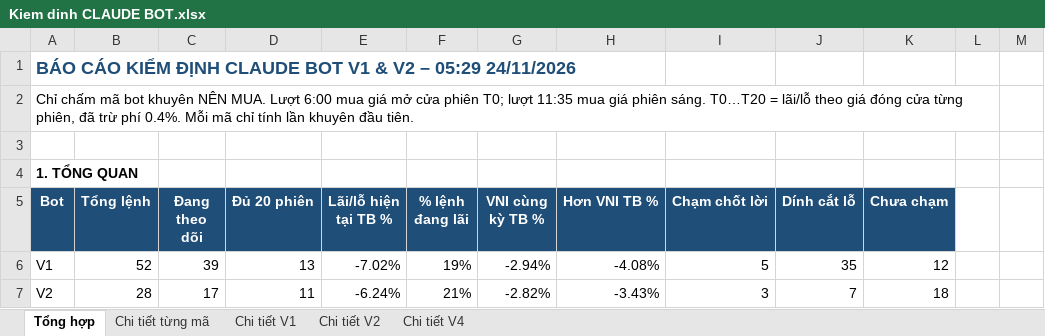
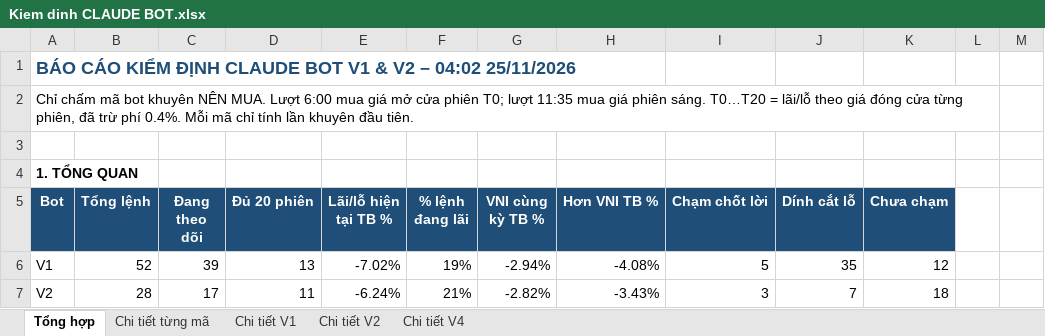
Before and after one commit to karenmanucian1-commits/Top-5-Co-Phieu-Hang-Ngay-Claude, an Excel workbook: data/reports/Kiem dinh CLAUDE BOT.xlsx, sheet Tổng hợp, drawn as a sheet; only a part is shown; values as stored, in another font and other column widths than the file's, no borders; conditional formats not drawn; the diff names each change by its address in the sheet, - before the commit and + after, or states it on an @@ line.

```diff
--- a/data/reports/Kiem dinh CLAUDE BOT.xlsx (sheet Tổng hợp)
+++ b/data/reports/Kiem dinh CLAUDE BOT.xlsx (sheet Tổng hợp)
-A1 (Bot): …V2 – 05:29 24/11/2026
+A1 (Bot): …V2 – 04:02 25/11/2026
```
Also changed, not shown: sheet Chi tiết từng mã, sheet Chi tiết V2, sheet Chi tiết V1, 2 other files.
